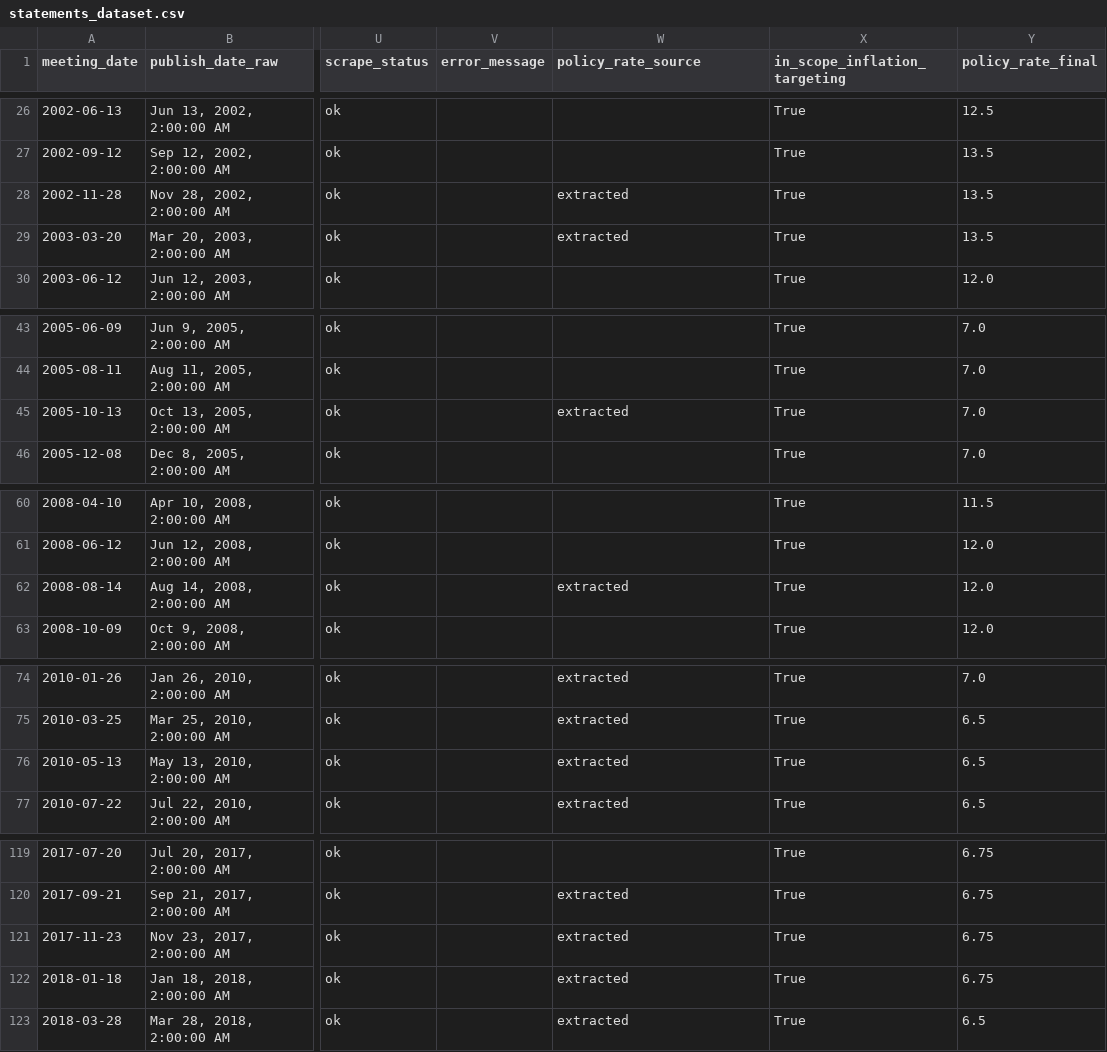
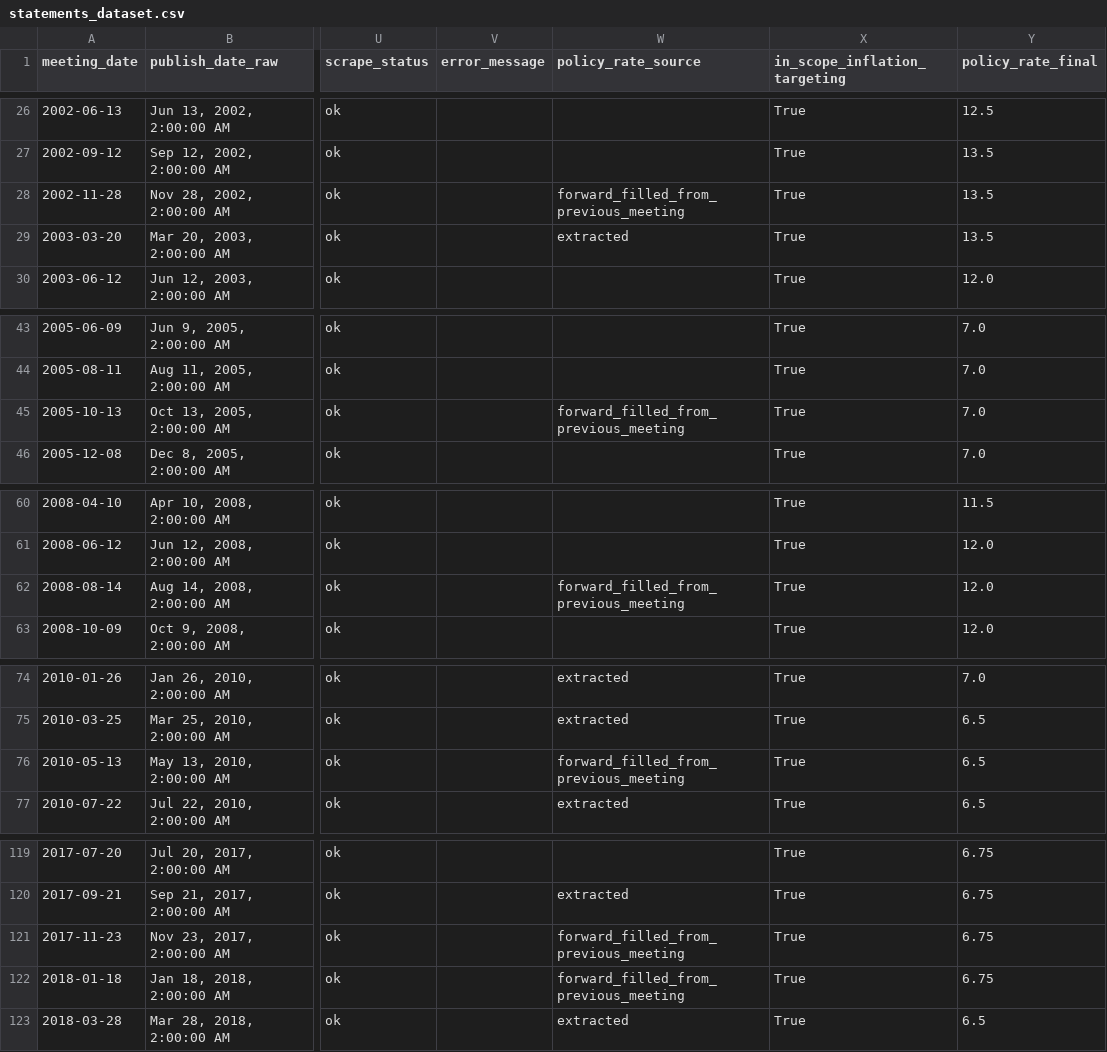
Before and after one commit to MateusGodinho/sarb-hawkish-dove, a CSV file: data/processed/statements_dataset.csv, drawn as a sheet; only a part is shown, gaps mark what is left out; the diff covers the shown part only; the diff names each change by its address in the sheet, - before the commit and + after, or states it on an @@ line.

```diff
--- a/data/processed/statements_dataset.csv
+++ b/data/processed/statements_dataset.csv
-W28 (policy_rate_source): extracted
+W28 (policy_rate_source): forward_filled_from_previous_meeting
-W45 (policy_rate_source): extracted
+W45 (policy_rate_source): forward_filled_from_previous_meeting
-W62 (policy_rate_source): extracted
+W62 (policy_rate_source): forward_filled_from_previous_meeting
-W76 (policy_rate_source): extracted
+W76 (policy_rate_source): forward_filled_from_previous_meeting
-W121:W122 (policy_rate_source): extracted
+W121:W122 (policy_rate_source): forward_filled_from_previous_meeting
```
Also changed, not shown: 1 added row and 22 edited cells elsewhere in this file, data/processed/combined_index_by_meeting.csv, data/processed/policy_rate_verified.csv, 18 other files.
